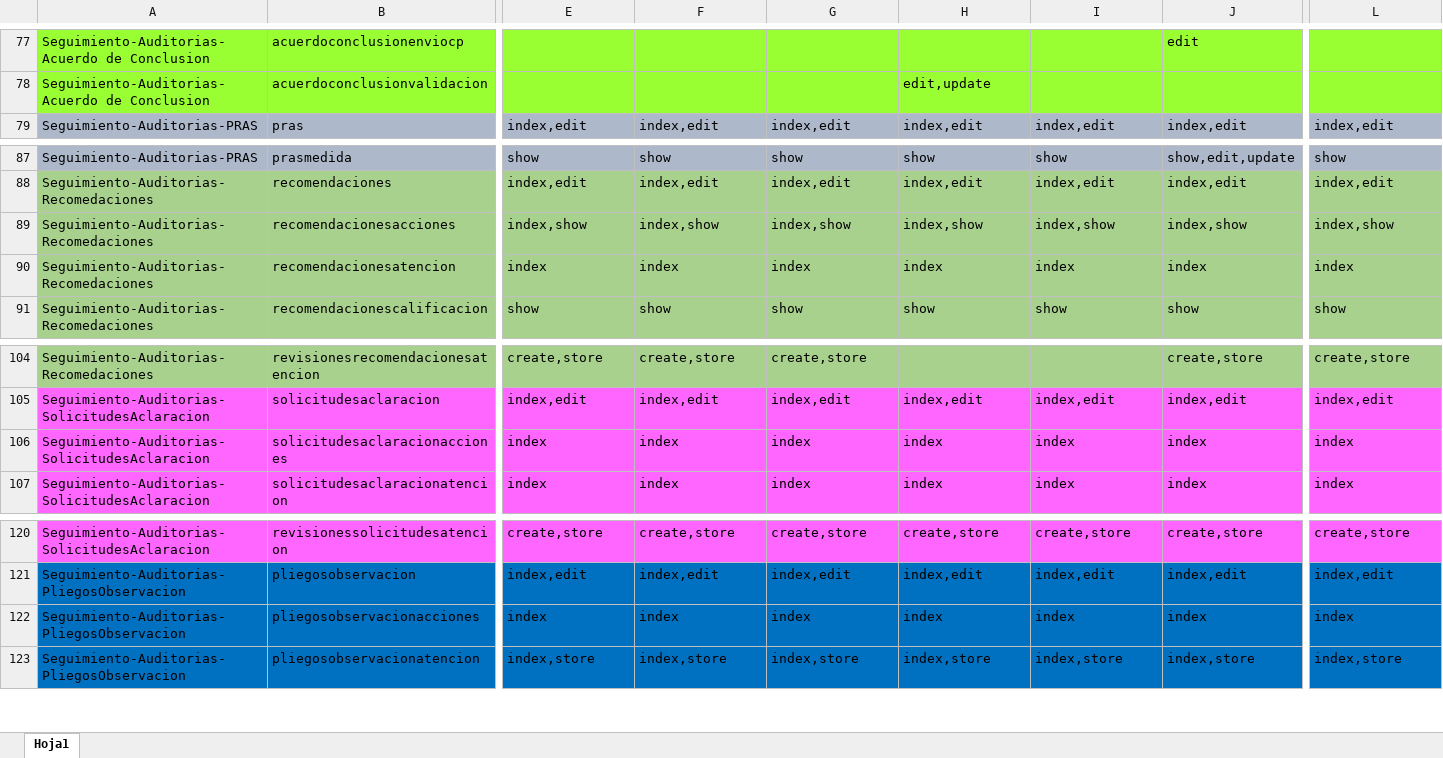
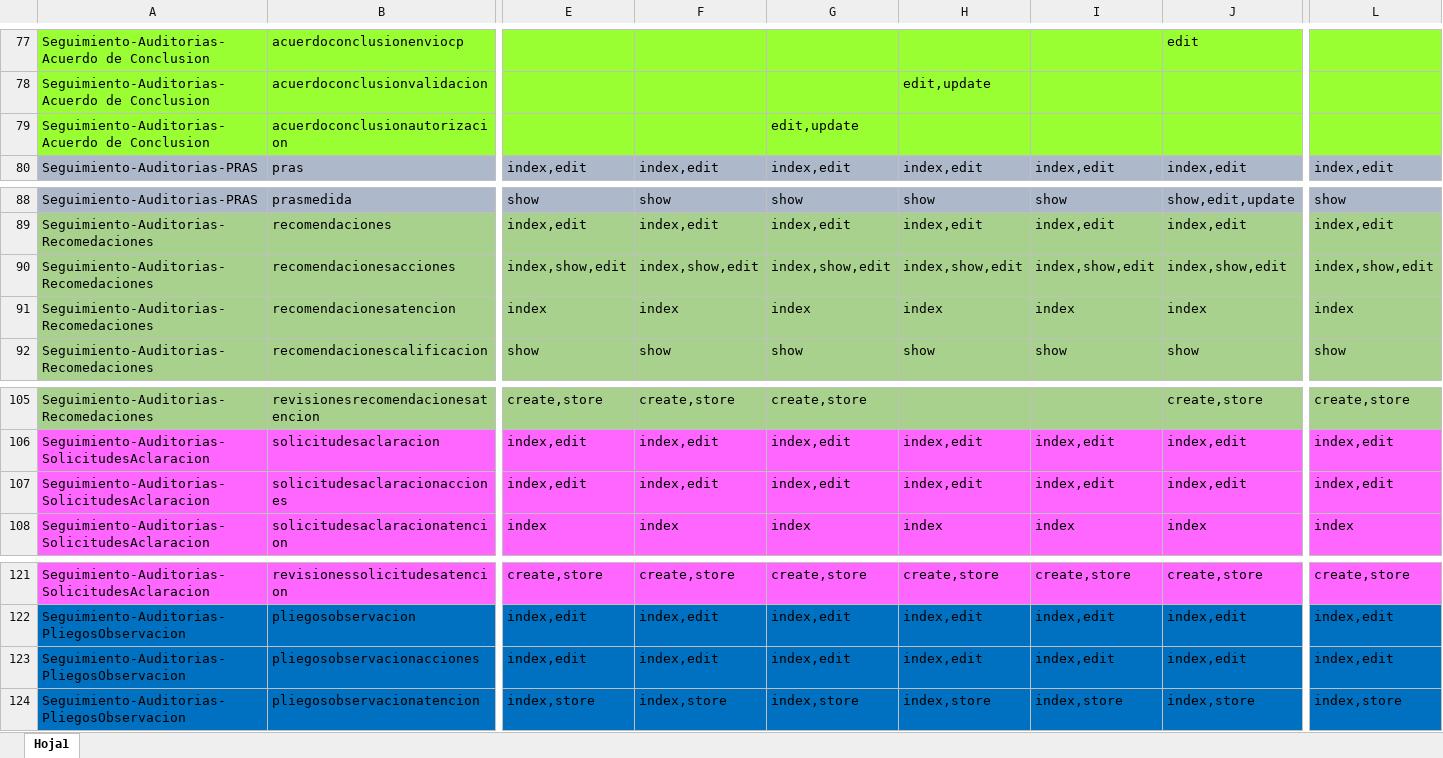
Before and after one commit to 2023Harold/Seguimiento, an Excel workbook: database/seeders/ACCESOSIMPORTADOS.xlsx, sheet Hoja1, drawn as a sheet; only a part is shown, gaps mark what is left out; values as stored, in another font and other column widths than the file's, no borders; addresses are those after the commit; rows hold the shown columns only; the diff covers the shown part only; the diff names each change by its address in the sheet, - before the commit and + after, or states it on an @@ line.

```diff
--- a/database/seeders/ACCESOSIMPORTADOS.xlsx (sheet Hoja1)
+++ b/database/seeders/ACCESOSIMPORTADOS.xlsx (sheet Hoja1)
+row 79: Seguimiento-Auditorias-Acuerdo de Conclusion | acuerdoconclusionautorizacion |  |  | edit,update
-E90: index,show
+E90: index,show,edit
-F90: index,show
+F90: index,show,edit
-G90: index,show
+G90: index,show,edit
-H90: index,show
+H90: index,show,edit
-I90: index,show
+I90: index,show,edit
-J90: index,show
+J90: index,show,edit
-L90: index,show
+L90: index,show,edit
-E107: index
+E107: index,edit
-F107: index
+F107: index,edit
-G107: index
+G107: index,edit
-H107: index
+H107: index,edit
-I107: index
+I107: index,edit
-J107: index
+J107: index,edit
-L107: index
+L107: index,edit
-E123: index
+E123: index,edit
-F123: index
+F123: index,edit
-G123: index
+G123: index,edit
-H123: index
+H123: index,edit
-I123: index
+I123: index,edit
-J123: index
+J123: index,edit
-L123: index
+L123: index,edit
```
Also changed, not shown: 3 edited cells elsewhere in this sheet, 18 other files.
